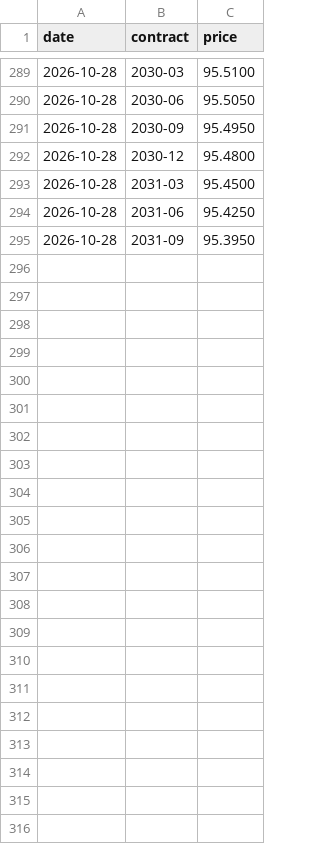
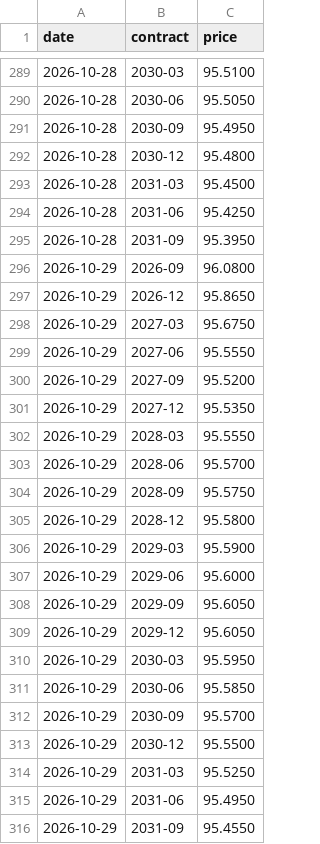
Before and after one commit to henrylin1009/us-rates-monitor, a CSV file: docs/data/sr3.csv, drawn as a sheet; only a part is shown, gaps mark what is left out; the diff names each change by its address in the sheet, - before the commit and + after, or states it on an @@ line.

Commit message:
data: 2026-10-30

```diff
--- a/docs/data/sr3.csv
+++ b/docs/data/sr3.csv
+row 296: 2026-10-29 | 2026-09 | 96.0800
+row 297: 2026-10-29 | 2026-12 | 95.8650
+row 298: 2026-10-29 | 2027-03 | 95.6750
+row 299: 2026-10-29 | 2027-06 | 95.5550
+row 300: 2026-10-29 | 2027-09 | 95.5200
+row 301: 2026-10-29 | 2027-12 | 95.5350
+row 302: 2026-10-29 | 2028-03 | 95.5550
+row 303: 2026-10-29 | 2028-06 | 95.5700
+row 304: 2026-10-29 | 2028-09 | 95.5750
+row 305: 2026-10-29 | 2028-12 | 95.5800
+row 306: 2026-10-29 | 2029-03 | 95.5900
+row 307: 2026-10-29 | 2029-06 | 95.6000
+row 308: 2026-10-29 | 2029-09 | 95.6050
+row 309: 2026-10-29 | 2029-12 | 95.6050
+row 310: 2026-10-29 | 2030-03 | 95.5950
+row 311: 2026-10-29 | 2030-06 | 95.5850
+row 312: 2026-10-29 | 2030-09 | 95.5700
+row 313: 2026-10-29 | 2030-12 | 95.5500
+row 314: 2026-10-29 | 2031-03 | 95.5250
+row 315: 2026-10-29 | 2031-06 | 95.4950
+row 316: 2026-10-29 | 2031-09 | 95.4550
```
Also changed, not shown: docs/data/funding.csv, docs/data/pce.csv, 12 other files.
